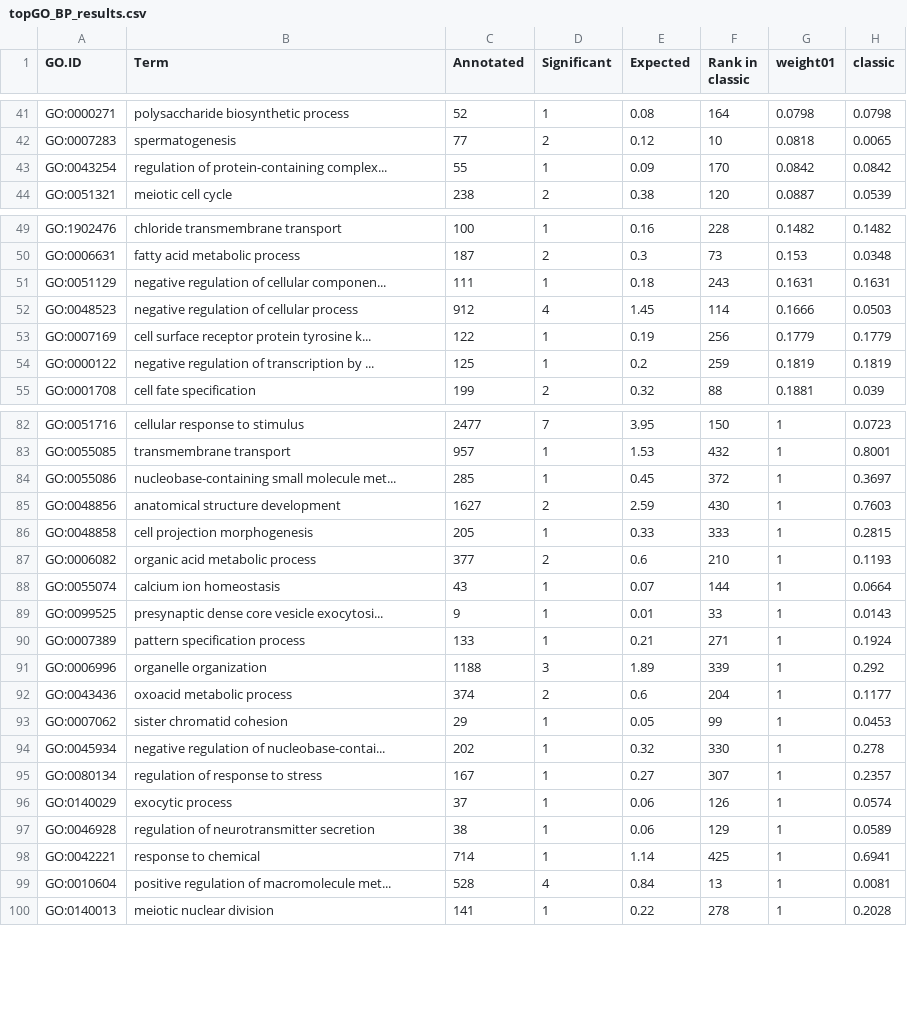
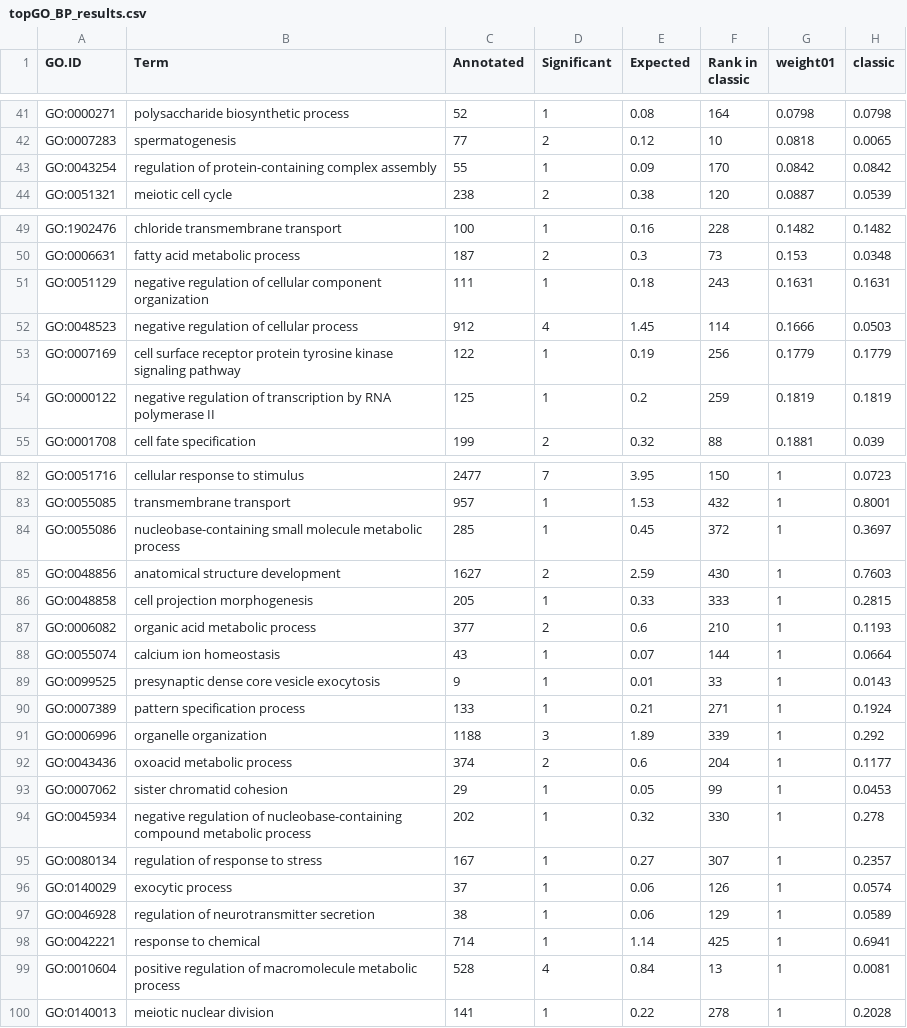
Before and after one commit to esnzgn/C.elegansGO, a CSV file: output_tables/topGO_BP_results.csv, drawn as a sheet; only a part is shown, gaps mark what is left out; the diff covers the shown part only.

```diff
--- a/output_tables/topGO_BP_results.csv
+++ b/output_tables/topGO_BP_results.csv
@@ -42,3 +42,3 @@
 "GO:0007283","spermatogenesis",77,2,0.12,10,0.0818,0.0065
-"GO:0043254","regulation of protein-containing complex...",55,1,0.09,170,0.0842,0.0842
+"GO:0043254","regulation of protein-containing complex assembly",55,1,0.09,170,0.0842,0.0842
 "GO:0051321","meiotic cell cycle",238,2,0.38,120,0.0887,0.0539
@@ -50,6 +50,6 @@
 "GO:0006631","fatty acid metabolic process",187,2,0.3,73,0.153,0.0348
-"GO:0051129","negative regulation of cellular componen...",111,1,0.18,243,0.1631,0.1631
+"GO:0051129","negative regulation of cellular component organization",111,1,0.18,243,0.1631,0.1631
 "GO:0048523","negative regulation of cellular process",912,4,1.45,114,0.1666,0.0503
-"GO:0007169","cell surface receptor protein tyrosine k...",122,1,0.19,256,0.1779,0.1779
-"GO:0000122","negative regulation of transcription by ...",125,1,0.2,259,0.1819,0.1819
+"GO:0007169","cell surface receptor protein tyrosine kinase signaling pathway",122,1,0.19,256,0.1779,0.1779
+"GO:0000122","negative regulation of transcription by RNA polymerase II",125,1,0.2,259,0.1819,0.1819
 "GO:0001708","cell fate specification",199,2,0.32,88,0.1881,0.039
@@ -83,3 +83,3 @@
 "GO:0055085","transmembrane transport",957,1,1.53,432,1,0.8001
-"GO:0055086","nucleobase-containing small molecule met...",285,1,0.45,372,1,0.3697
+"GO:0055086","nucleobase-containing small molecule metabolic process",285,1,0.45,372,1,0.3697
 "GO:0048856","anatomical structure development",1627,2,2.59,430,1,0.7603
@@ -88,3 +88,3 @@
 "GO:0055074","calcium ion homeostasis",43,1,0.07,144,1,0.0664
-"GO:0099525","presynaptic dense core vesicle exocytosi...",9,1,0.01,33,1,0.0143
+"GO:0099525","presynaptic dense core vesicle exocytosis",9,1,0.01,33,1,0.0143
 "GO:0007389","pattern specification process",133,1,0.21,271,1,0.1924
@@ -93,3 +93,3 @@
 "GO:0007062","sister chromatid cohesion",29,1,0.05,99,1,0.0453
-"GO:0045934","negative regulation of nucleobase-contai...",202,1,0.32,330,1,0.278
+"GO:0045934","negative regulation of nucleobase-containing compound metabolic process",202,1,0.32,330,1,0.278
 "GO:0080134","regulation of response to stress",167,1,0.27,307,1,0.2357
@@ -98,3 +98,3 @@
 "GO:0042221","response to chemical",714,1,1.14,425,1,0.6941
-"GO:0010604","positive regulation of macromolecule met...",528,4,0.84,13,1,0.0081
+"GO:0010604","positive regulation of macromolecule metabolic process",528,4,0.84,13,1,0.0081
 "GO:0140013","meiotic nuclear division",141,1,0.22,278,1,0.2028
```
Also changed, not shown: 17 edited cells elsewhere in this file, output_tables/clusterProfiler_BP_nominal.csv, output_tables/clusterProfiler_MF_nominal.csv, 8 other files.
